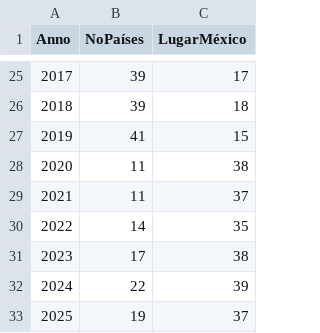
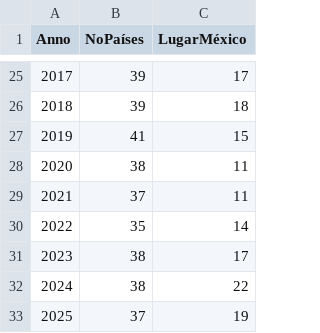
Before and after one commit to Afostyrio/Emilia, a CSV file: inputs/csv/historial_APMO.csv, drawn as a sheet; only a part is shown, gaps mark what is left out.

```diff
--- a/inputs/csv/historial_APMO.csv
+++ b/inputs/csv/historial_APMO.csv
@@ -27,7 +27,7 @@ Anno,NoPaíses,LugarMéxico
 2019,41,15
-2020,11,38
-2021,11,37
-2022,14,35
-2023,17,38
-2024,22,39
-2025,19,37
+2020,38,11
+2021,37,11
+2022,35,14
+2023,38,17
+2024,38,22
+2025,37,19
```
Also changed, not shown: 2 other files.
